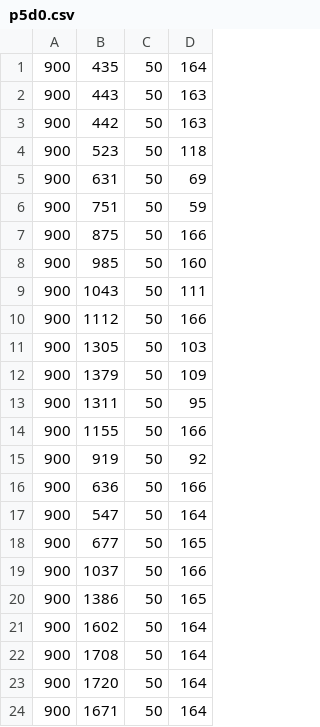
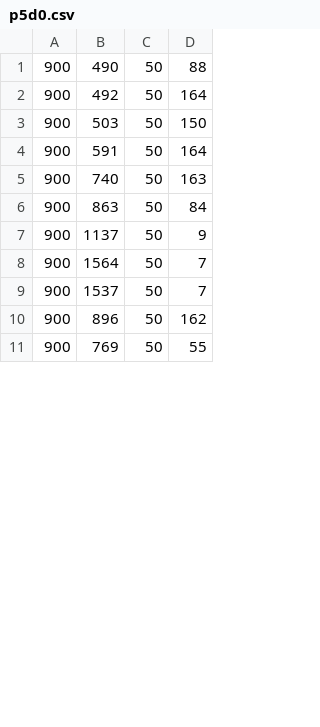
Before and after one commit to Ganon11/litec, a CSV file: trunk/Lab 5/Data collection/p5d0.csv, drawn as a sheet; only a part is shown; the diff covers the shown part only.

```diff
--- a/trunk/Lab 5/Data collection/p5d0.csv
+++ b/trunk/Lab 5/Data collection/p5d0.csv
@@ -1,24 +1,11 @@
-900,435,50,164
-900,443,50,163
-900,442,50,163
-900,523,50,118
-900,631,50,69
-900,751,50,59
-900,875,50,166
-900,985,50,160
-900,1043,50,111
-900,1112,50,166
-900,1305,50,103
-900,1379,50,109
-900,1311,50,95
-900,1155,50,166
-900,919,50,92
-900,636,50,166
-900,547,50,164
-900,677,50,165
-900,1037,50,166
-900,1386,50,165
-900,1602,50,164
-900,1708,50,164
-900,1720,50,164
-900,1671,50,164
+900,490,50,88
+900,492,50,164
+900,503,50,150
+900,591,50,164
+900,740,50,163
+900,863,50,84
+900,1137,50,9
+900,1564,50,7
+900,1537,50,7
+900,896,50,162
+900,769,50,55
```
Also changed, not shown: 1 removed row and 83 edited cells elsewhere in this file, trunk/Lab 5/Data collection/p05d70.csv, trunk/Lab 5/Data collection/p12d180.csv, 10 other files.
